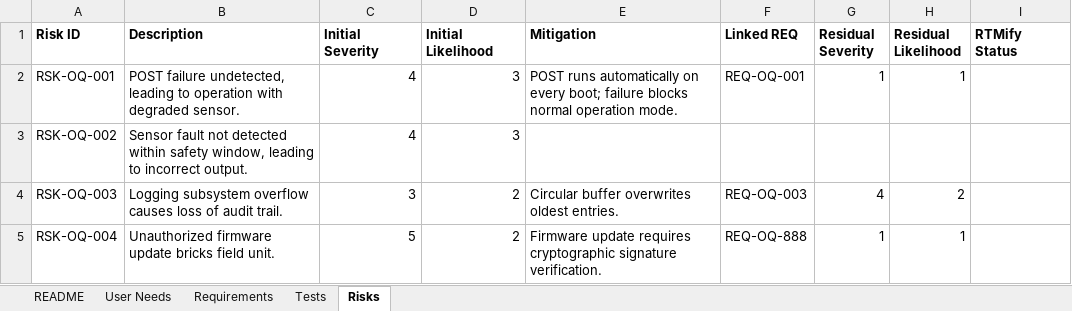
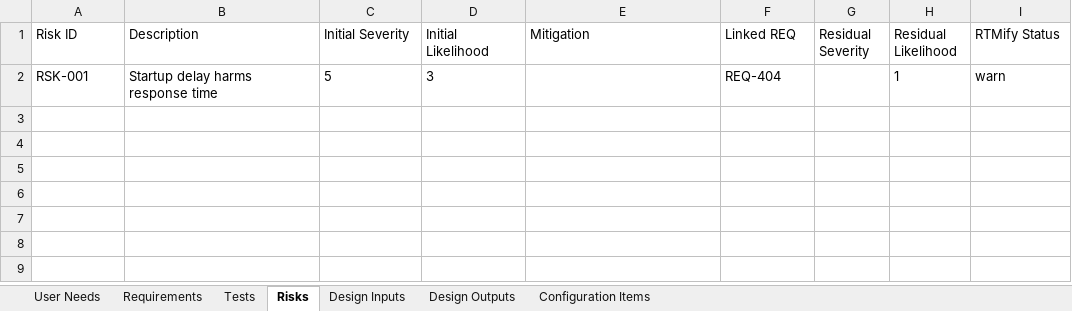
Before and after one commit to cvillecsteele/rtmify, an Excel workbook: validation/RTMify_OQ_Fixture_v0.1.0.xlsx, sheet Risks, drawn as a sheet; values as stored, in another font and other column widths than the file's, no borders; removed rows and columns are numbered as before the commit, all else as after; the diff names each change by its address in the sheet, - before the commit and + after, or states it on an @@ line.

```diff
--- a/validation/RTMify_OQ_Fixture_v0.1.0.xlsx (sheet Risks)
+++ b/validation/RTMify_OQ_Fixture_v0.1.0.xlsx (sheet Risks)
-sheet tab: README
+sheet tab: Design Inputs
+sheet tab: Design Outputs
+sheet tab: Configuration Items
-A1:I1 bold: on
+A1:I1 bold: off
-row 2: RSK-OQ-001 | POST failure undetected, leading to operation with degraded sensor. | 4 | 3 | POST runs automatically on every boot; failure blocks normal operation mode. | REQ-OQ-001 | 1 | 1
-row 3: RSK-OQ-002 | Sensor fault not detected within safety window, leading to incorrect output. | 4 | 3
-row 4: RSK-OQ-003 | Logging subsystem overflow causes loss of audit trail. | 3 | 2 | Circular buffer overwrites oldest entries. | REQ-OQ-003 | 4 | 2
-row 5: RSK-OQ-004 | Unauthorized firmware update bricks field unit. | 5 | 2 | Firmware update requires cryptographic signature verification. | REQ-OQ-888 | 1 | 1
+row 2: RSK-001 | Startup delay harms response time | 5 | 3 |  | REQ-404 |  | 1 | warn
```
Also changed, not shown: sheet Requirements, sheet Tests, sheet User Needs, 18 other files.
